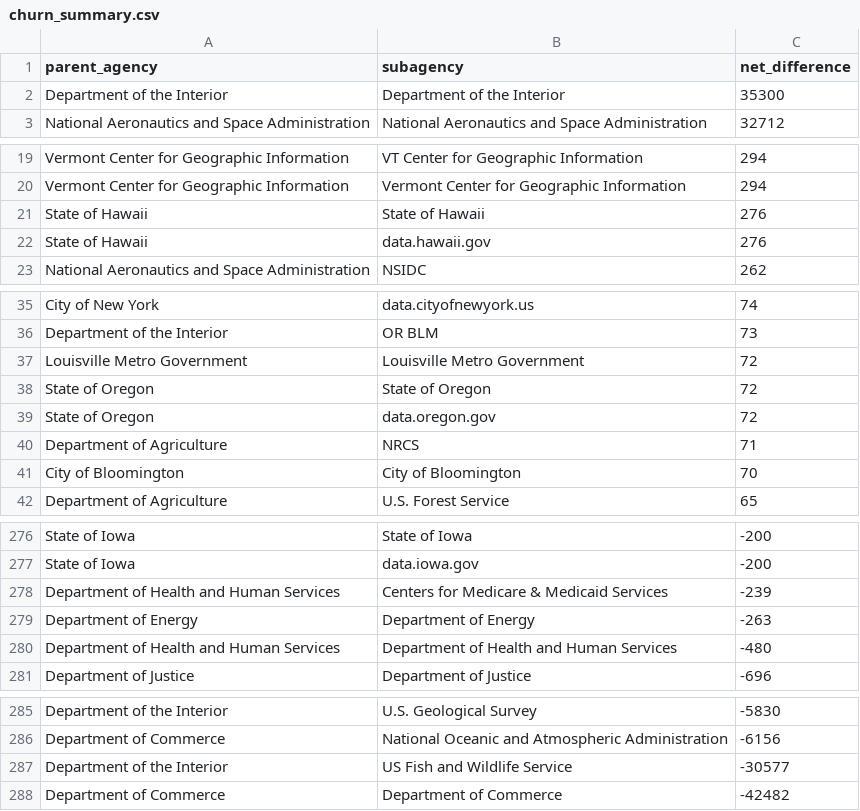
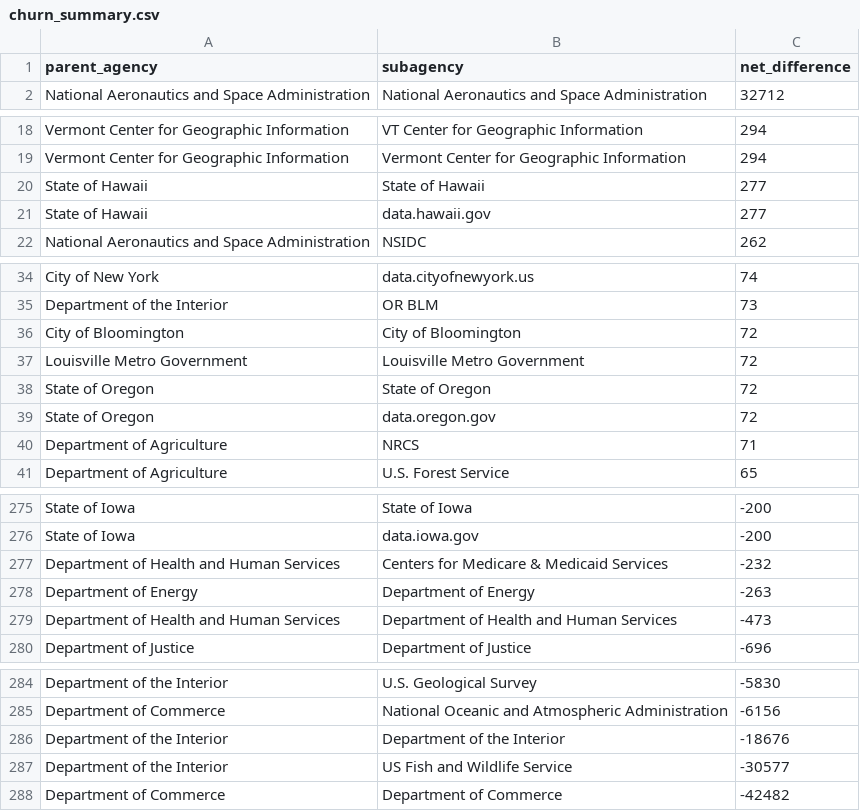
Before and after one commit to hancush/eyeball, a CSV file: output/churn_summary.csv, drawn as a sheet; only a part is shown, gaps mark what is left out.

```diff
--- a/output/churn_summary.csv
+++ b/output/churn_summary.csv
@@ -1,3 +1,2 @@
 parent_agency,subagency,net_difference
-Department of the Interior,Department of the Interior,35300
 National Aeronautics and Space Administration,National Aeronautics and Space Administration,32712
@@ -20,4 +19,4 @@ Vermont Center for Geographic Information,VT Center for Geographic Information,2
 Vermont Center for Geographic Information,Vermont Center for Geographic Information,294
-State of Hawaii,State of Hawaii,276
-State of Hawaii,data.hawaii.gov,276
+State of Hawaii,State of Hawaii,277
+State of Hawaii,data.hawaii.gov,277
 National Aeronautics and Space Administration,NSIDC,262
@@ -36,2 +35,3 @@ City of New York,data.cityofnewyork.us,74
 Department of the Interior,OR BLM,73
+City of Bloomington,City of Bloomington,72
 Louisville Metro Government,Louisville Metro Government,72
@@ -40,3 +40,2 @@ State of Oregon,data.oregon.gov,72
 Department of Agriculture,NRCS,71
-City of Bloomington,City of Bloomington,70
 Department of Agriculture,U.S. Forest Service,65
@@ -277,5 +276,5 @@ State of Iowa,State of Iowa,-200
 State of Iowa,data.iowa.gov,-200
-Department of Health and Human Services,Centers for Medicare & Medicaid Services,-239
+Department of Health and Human Services,Centers for Medicare & Medicaid Services,-232
 Department of Energy,Department of Energy,-263
-Department of Health and Human Services,Department of Health and Human Services,-480
+Department of Health and Human Services,Department of Health and Human Services,-473
 Department of Justice,Department of Justice,-696
@@ -286,2 +285,3 @@ Department of the Interior,U.S. Geological Survey,-5830
 Department of Commerce,National Oceanic and Atmospheric Administration,-6156
+Department of the Interior,Department of the Interior,-18676
 Department of the Interior,US Fish and Wildlife Service,-30577
```
Also changed, not shown: archive.csv, output/log.csv.
